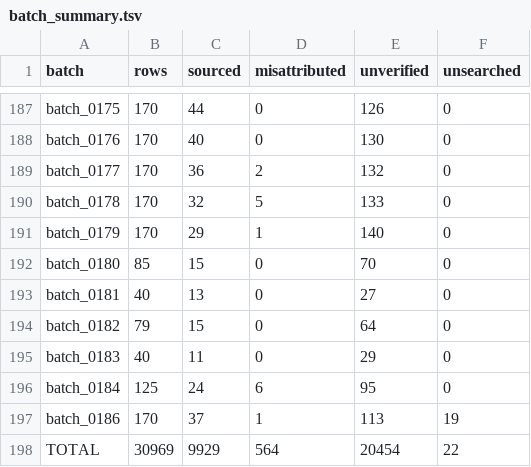
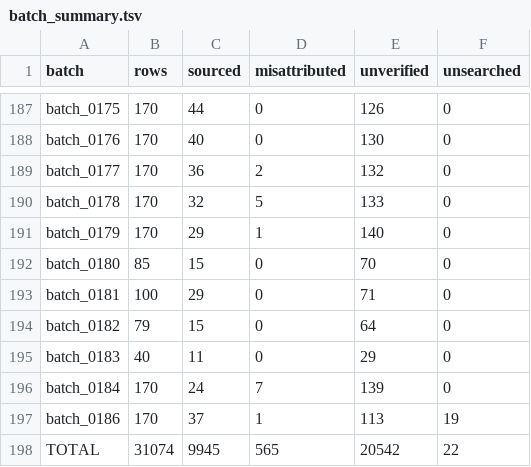
Before and after one commit to alvations/Quotables, a TSV file: sourcing/audit/batch_summary.tsv, drawn as a sheet; only a part is shown, gaps mark what is left out.

Commit message:
Sources: batch 0184 complete (170 rows) via text channel; batch 0181 at 100 rows

```diff
--- a/sourcing/audit/batch_summary.tsv
+++ b/sourcing/audit/batch_summary.tsv
@@ -192,7 +192,7 @@ batch_0179	170	29	1	140	0
 batch_0180	85	15	0	70	0
-batch_0181	40	13	0	27	0
+batch_0181	100	29	0	71	0
 batch_0182	79	15	0	64	0
 batch_0183	40	11	0	29	0
-batch_0184	125	24	6	95	0
+batch_0184	170	24	7	139	0
 batch_0186	170	37	1	113	19
-TOTAL	30969	9929	564	20454	22
+TOTAL	31074	9945	565	20542	22
```
Also changed, not shown: 6 other files.
